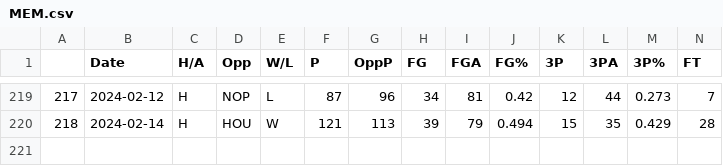
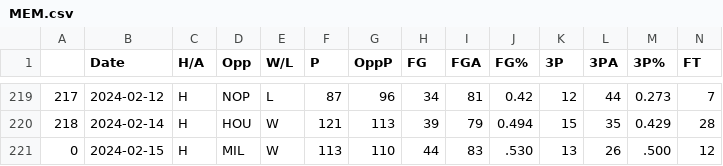
Before and after one commit to NevinG/AIM-F23-Basketball-Predictor, a CSV file: data/MEM.csv, drawn as a sheet; only a part is shown, gaps mark what is left out; rows hold the shown columns only; the diff names each change by its address in the sheet, - before the commit and + after, or states it on an @@ line.

```diff
--- a/data/MEM.csv
+++ b/data/MEM.csv
+row 221: 0 | 2024-02-15 | H | MIL | W | 113 | 110 | 44 | 83 | .530 | 13 | 26 | .500 | 12
```
Also changed, not shown: data/GSW.csv, data/MIL.csv, 6 other files.
